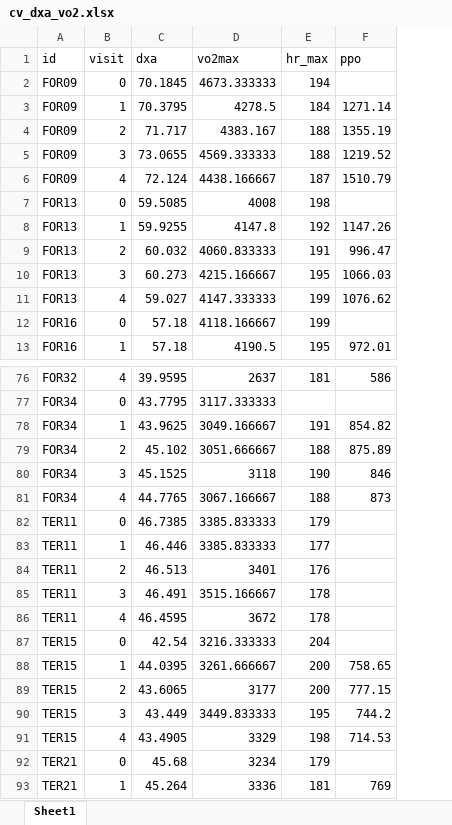
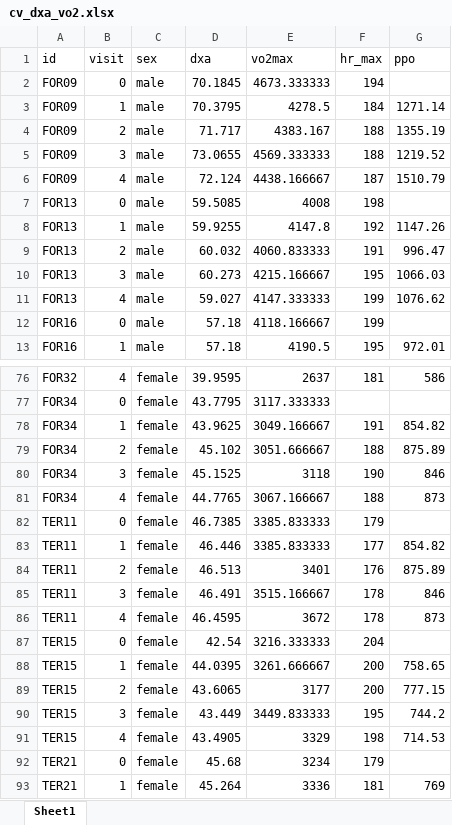
Before and after one commit to s-jessen/cv_measurements, an Excel workbook: data-raw/cv_dxa_vo2.xlsx, sheet Sheet1, drawn as a sheet; only a part is shown, gaps mark what is left out; values as stored, in another font and other column widths than the file's, no borders; addresses are those after the commit; the diff names each change by its address in the sheet, - before the commit and + after, or states it on an @@ line.

```diff
--- a/data-raw/cv_dxa_vo2.xlsx (sheet Sheet1)
+++ b/data-raw/cv_dxa_vo2.xlsx (sheet Sheet1)
+column C (sex), rows 2-13: all male; rows 76-93: all female
-G83 (ppo): (empty)
+G83 (ppo): 854.82
-G84 (ppo): (empty)
+G84 (ppo): 875.89
-G85 (ppo): (empty)
+G85 (ppo): 846
-G86 (ppo): (empty)
+G86 (ppo): 873
```
Also changed, not shown: 9 other files.
